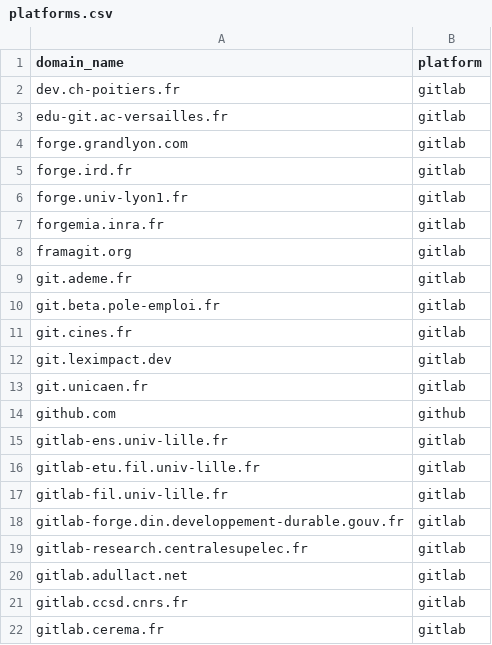
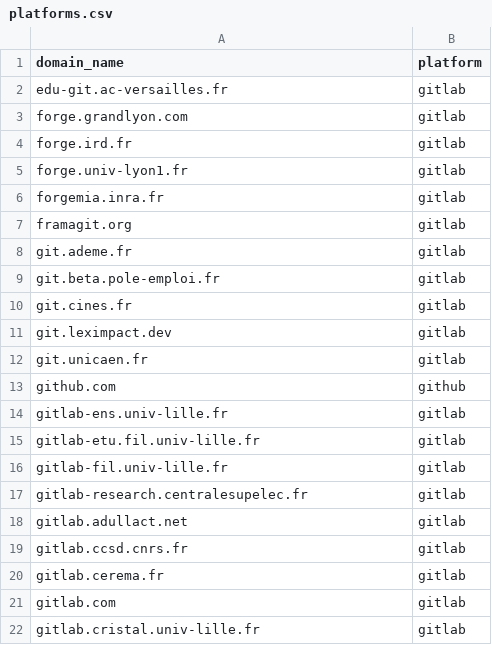
Before and after one commit to codegouvfr/codegouvfr-fetch-data, a CSV file: platforms.csv, drawn as a sheet; only a part is shown; the shorter side is filled out with more unchanged rows.

Commit message:
platforms.csv: Temporary fix
Delete these lines:

gitlab-forge.din.developpement-durable.gouv.fr,gitlab
dev.ch-poitiers.fr,gitlab

```diff
--- a/platforms.csv
+++ b/platforms.csv
@@ -1,3 +1,2 @@
 domain_name,platform
-dev.ch-poitiers.fr,gitlab
 edu-git.ac-versailles.fr,gitlab
@@ -17,3 +16,2 @@ gitlab-etu.fil.univ-lille.fr,gitlab
 gitlab-fil.univ-lille.fr,gitlab
-gitlab-forge.din.developpement-durable.gouv.fr,gitlab
 gitlab-research.centralesupelec.fr,gitlab
```
